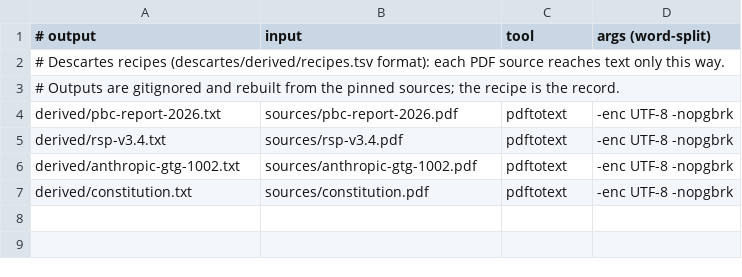
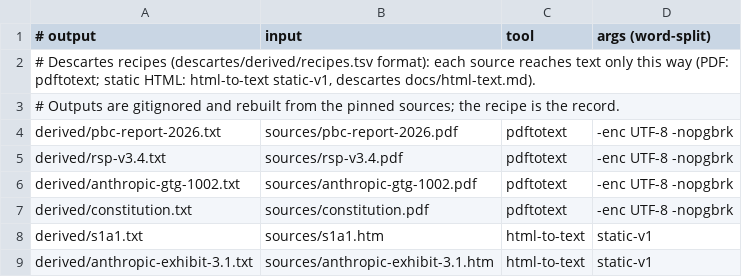
Before and after one commit to srvo/anthropic-pbc, a TSV file: derived/recipes.tsv, drawn as a sheet.

```diff
--- a/derived/recipes.tsv
+++ b/derived/recipes.tsv
@@ -1,3 +1,3 @@
 # output	input	tool	args (word-split)
-# Descartes recipes (descartes/derived/recipes.tsv format): each PDF source reaches text only this way.
+# Descartes recipes (descartes/derived/recipes.tsv format): each source reaches text only this way (PDF: pdftotext; static HTML: html-to-text static-v1, descartes docs/html-text.md).
 # Outputs are gitignored and rebuilt from the pinned sources; the recipe is the record.
@@ -7 +7,3 @@ derived/anthropic-gtg-1002.txt	sources/anthropic-gtg-1002.pdf	pdftotext	-enc UTF
 derived/constitution.txt	sources/constitution.pdf	pdftotext	-enc UTF-8 -nopgbrk
+derived/s1a1.txt	sources/s1a1.htm	html-to-text	static-v1
+derived/anthropic-exhibit-3.1.txt	sources/anthropic-exhibit-3.1.htm	html-to-text	static-v1
```
Also changed, not shown: claims/anthropic-contrapunctus.tsv, sources/MANIFEST.tsv, 1 other file.
